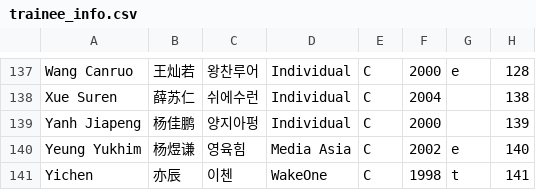
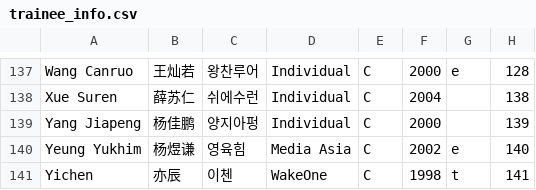
Before and after one commit to kpopranker/boysplanet2, a CSV file: trainee_info.csv, drawn as a sheet; only a part is shown, gaps mark what is left out.

Commit message:
adjusted company name abbreviations & fixed typo

```diff
--- a/trainee_info.csv
+++ b/trainee_info.csv
@@ -138,3 +138,3 @@ Wang Canruo,王灿若,왕찬루어,Individual,C,2000,e,128
 Xue Suren,薛苏仁,쉬에수런,Individual,C,2004,,138
-Yanh Jiapeng,杨佳鹏,양지아펑,Individual,C,2000,,139
+Yang Jiapeng,杨佳鹏,양지아펑,Individual,C,2000,,139
 Yeung Yukhim,杨煜谦,영육힘,Media Asia,C,2002,e,140
```
Also changed, not shown: 1 other file.
